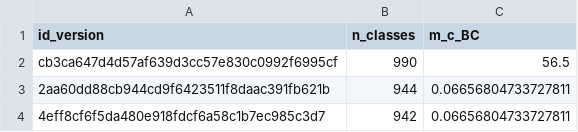
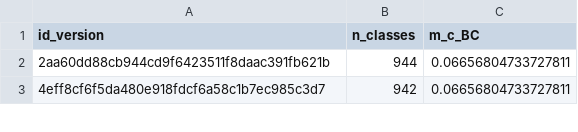
Before and after one commit to f-lalonde/proto, a CSV file: analyses/jfreechart.csv, drawn as a sheet; only a part is shown; the diff names each change by its address in the sheet, - before the commit and + after, or states it on an @@ line.

Commit message:
Update jfreechart.csv

```diff
--- a/analyses/jfreechart.csv
+++ b/analyses/jfreechart.csv
-row 2: cb3ca647d4d57af639d3cc57e830c0992f6995cf | 990 | 56.5
```
